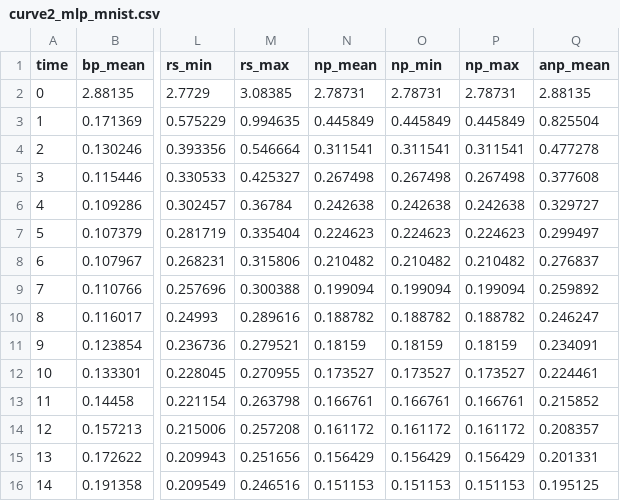
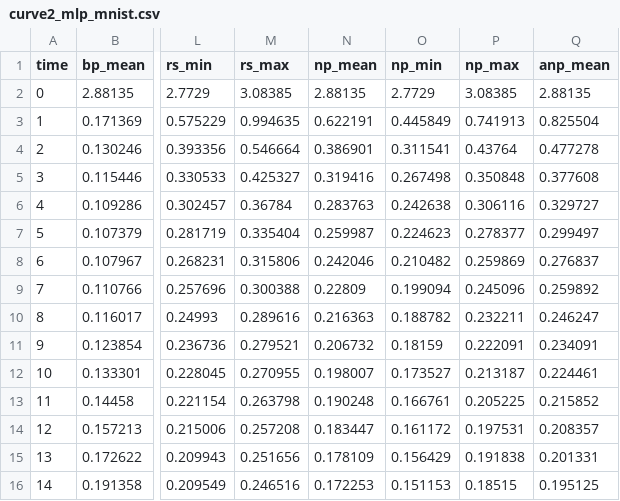
Before and after one commit to Fchaubard/zero-order-ablations, a CSV file: paper/data/curve2_mlp_mnist.csv, drawn as a sheet; only a part is shown, gaps mark what is left out; the diff covers the shown part only; the diff names each change by its address in the sheet, - before the commit and + after, or states it on an @@ line.

Commit message:
Final: NP-MNIST seeds in, mean ranks and seed counts updated; all five instances destroyed; zoo_survey_final.pdf

```diff
--- a/paper/data/curve2_mlp_mnist.csv
+++ b/paper/data/curve2_mlp_mnist.csv
-N2 (np_mean): 2.78731
+N2 (np_mean): 2.88135
-O2 (np_min): 2.78731
+O2 (np_min): 2.7729
-P2 (np_max): 2.78731
+P2 (np_max): 3.08385
-N3 (np_mean): 0.445849
+N3 (np_mean): 0.622191
-P3 (np_max): 0.445849
+P3 (np_max): 0.741913
-N4 (np_mean): 0.311541
+N4 (np_mean): 0.386901
-P4 (np_max): 0.311541
+P4 (np_max): 0.43764
-N5 (np_mean): 0.267498
+N5 (np_mean): 0.319416
-P5 (np_max): 0.267498
+P5 (np_max): 0.350848
-N6 (np_mean): 0.242638
+N6 (np_mean): 0.283763
-P6 (np_max): 0.242638
+P6 (np_max): 0.306116
-N7 (np_mean): 0.224623
+N7 (np_mean): 0.259987
-P7 (np_max): 0.224623
+P7 (np_max): 0.278377
-N8 (np_mean): 0.210482
+N8 (np_mean): 0.242046
-P8 (np_max): 0.210482
+P8 (np_max): 0.259869
-N9 (np_mean): 0.199094
+N9 (np_mean): 0.22809
-P9 (np_max): 0.199094
+P9 (np_max): 0.245096
-N10 (np_mean): 0.188782
+N10 (np_mean): 0.216363
-P10 (np_max): 0.188782
+P10 (np_max): 0.232211
-N11 (np_mean): 0.18159
+N11 (np_mean): 0.206732
-P11 (np_max): 0.18159
+P11 (np_max): 0.222091
-N12 (np_mean): 0.173527
+N12 (np_mean): 0.198007
-P12 (np_max): 0.173527
+P12 (np_max): 0.213187
-N13 (np_mean): 0.166761
+N13 (np_mean): 0.190248
-P13 (np_max): 0.166761
+P13 (np_max): 0.205225
-N14 (np_mean): 0.161172
+N14 (np_mean): 0.183447
-P14 (np_max): 0.161172
+P14 (np_max): 0.197531
-N15 (np_mean): 0.156429
+N15 (np_mean): 0.178109
-P15 (np_max): 0.156429
+P15 (np_max): 0.191838
-N16 (np_mean): 0.151153
+N16 (np_mean): 0.172253
-P16 (np_max): 0.151153
+P16 (np_max): 0.18515
```
Also changed, not shown: 92 edited cells elsewhere in this file, paper/data/passes_mlp_mnist.csv, 14 other files.
